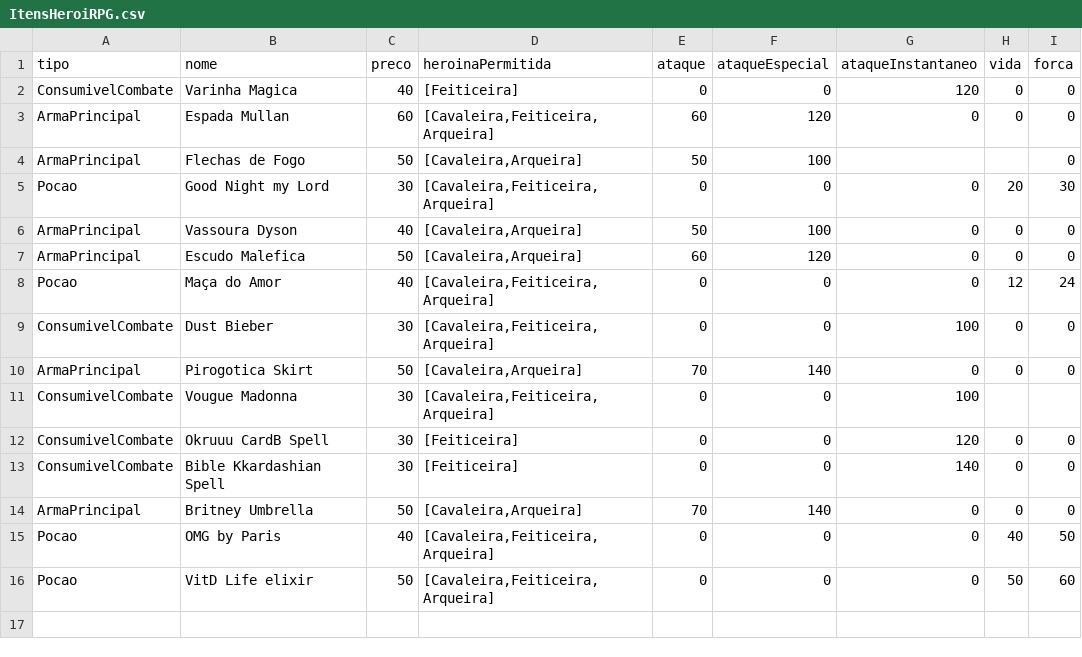
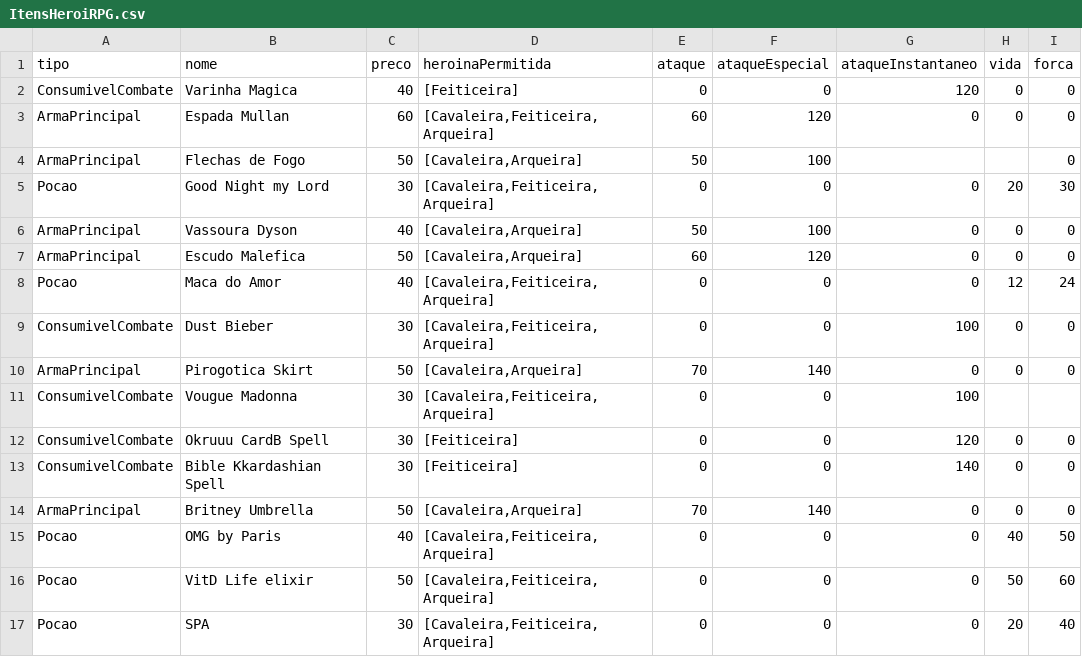
Before and after one commit to laisreis04/CESAE_SoftDev, a CSV file: TP_POO_LaisReis/src/Files/ItensHeroiRPG.csv, drawn as a sheet; the diff names each change by its address in the sheet, - before the commit and + after, or states it on an @@ line.

```diff
--- a/TP_POO_LaisReis/src/Files/ItensHeroiRPG.csv
+++ b/TP_POO_LaisReis/src/Files/ItensHeroiRPG.csv
-B8 (nome): Maça do Amor
+B8 (nome): Maca do Amor
+row 17: Pocao | SPA | 30 | [Cavaleira,Feiticeira, Arqueira] | 0 | 0 | 0 | 20 | 40
```
Also changed, not shown: 1 other file.
